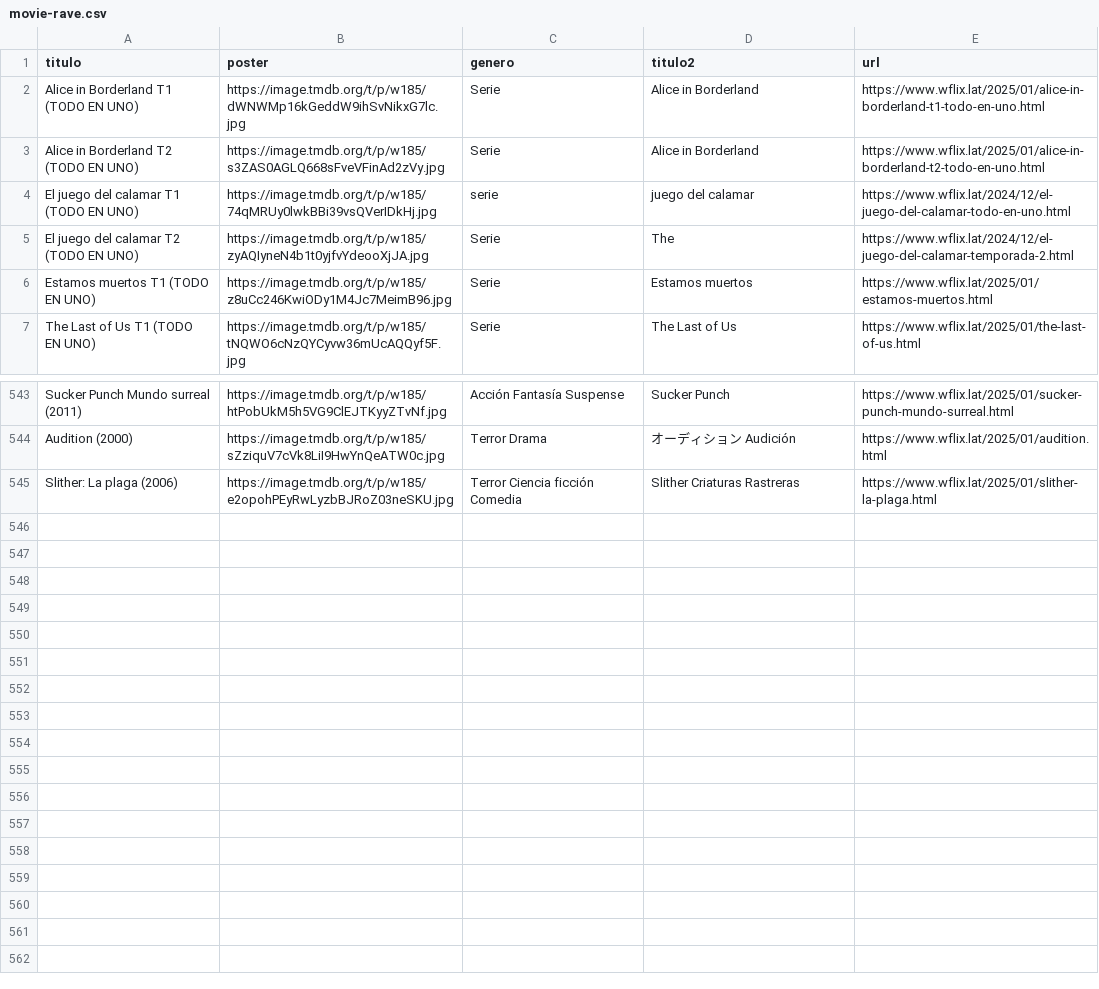
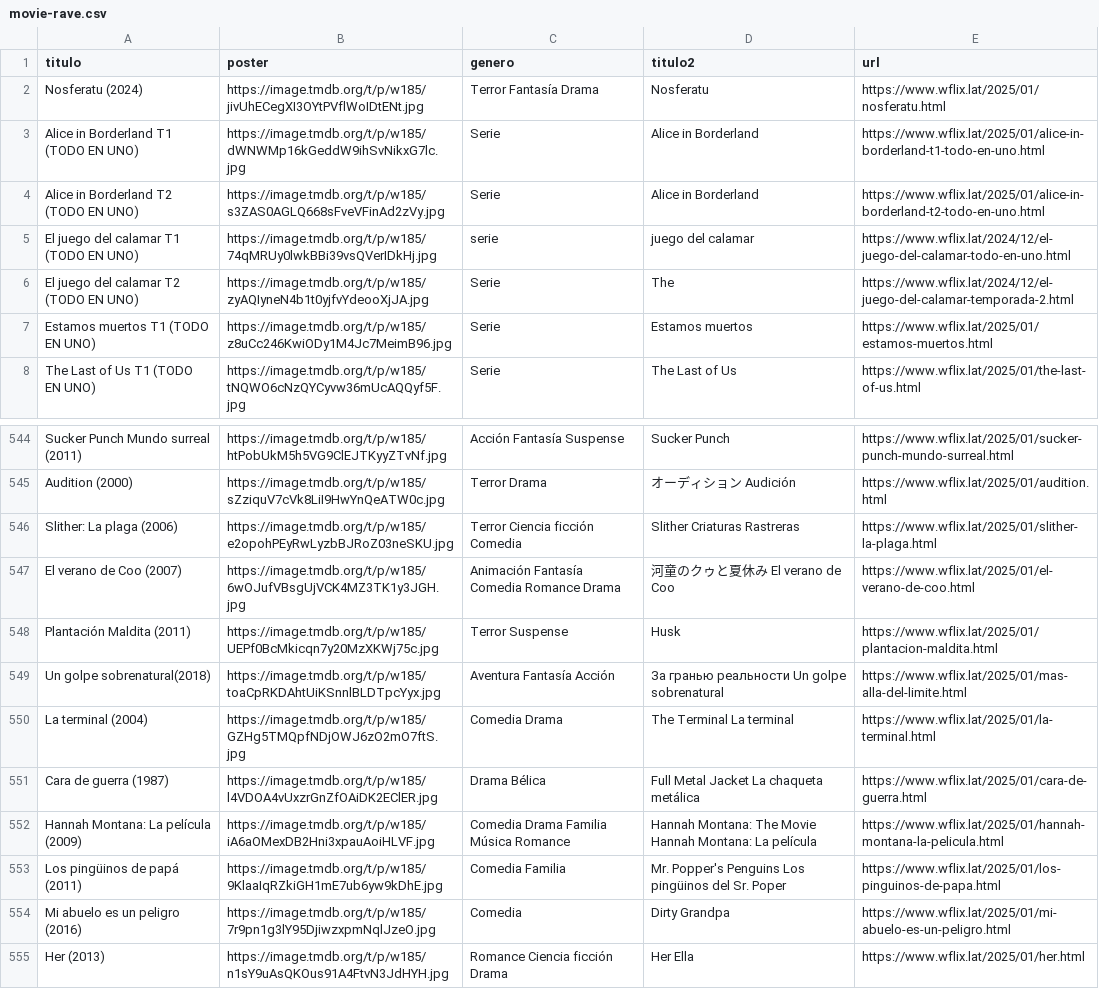
Before and after one commit to willdevs/movies, a CSV file: movie-rave.csv, drawn as a sheet; only a part is shown, gaps mark what is left out; the diff names each change by its address in the sheet, - before the commit and + after, or states it on an @@ line.

Commit message:
Update movie-rave.csv

```diff
--- a/movie-rave.csv
+++ b/movie-rave.csv
+row 2: Nosferatu (2024) | https://image.tmdb.org/t/p/w185/jivUhECegXI3OYtPVflWoIDtENt.jpg | Terror Fantasía Drama | Nosferatu | https://www.wflix.lat/2025/01/nosferatu.html
+row 547: El verano de Coo (2007) | https://image.tmdb.org/t/p/w185/6wOJufVBsgUjVCK4MZ3TK1y3JGH.jpg | Animación Fantasía Comedia Romance Drama | 河童のクゥと夏休み El verano de Coo | https://www.wflix.lat/2025/01/el-verano-de-coo.html
+row 548: Plantación Maldita (2011) | https://image.tmdb.org/t/p/w185/UEPf0BcMkicqn7y20MzXKWj75c.jpg | Terror Suspense | Husk | https://www.wflix.lat/2025/01/plantacion-maldita.html
+row 549: Un golpe sobrenatural(2018) | https://image.tmdb.org/t/p/w185/toaCpRKDAhtUiKSnnlBLDTpcYyx.jpg | Aventura Fantasía Acción | За гранью реальности Un golpe sobrenatural | https://www.wflix.lat/2025/01/mas-alla-del-limite.html
+row 550: La terminal (2004) | https://image.tmdb.org/t/p/w185/GZHg5TMQpfNDjOWJ6zO2mO7ftS.jpg | Comedia Drama | The Terminal La terminal | https://www.wflix.lat/2025/01/la-terminal.html
+row 551: Cara de guerra (1987) | https://image.tmdb.org/t/p/w185/l4VDOA4vUxzrGnZfOAiDK2EClER.jpg | Drama Bélica | Full Metal Jacket La chaqueta metálica | https://www.wflix.lat/2025/01/cara-de-guerra.html
+row 552: Hannah Montana: La película (2009) | https://image.tmdb.org/t/p/w185/iA6aOMexDB2Hni3xpauAoiHLVF.jpg | Comedia Drama Familia Música Romance | Hannah Montana: The Movie Hannah Montana: La película | https://www.wflix.lat/2025/01/hannah-montana-la-pelicula.html
+row 553: Los pingüinos de papá (2011) | https://image.tmdb.org/t/p/w185/9KlaaIqRZkiGH1mE7ub6yw9kDhE.jpg | Comedia Familia | Mr. Popper's Penguins Los pingüinos del Sr. Poper | https://www.wflix.lat/2025/01/los-pinguinos-de-papa.html
+row 554: Mi abuelo es un peligro (2016) | https://image.tmdb.org/t/p/w185/7r9pn1g3lY95DjiwzxpmNqlJzeO.jpg | Comedia | Dirty Grandpa | https://www.wflix.lat/2025/01/mi-abuelo-es-un-peligro.html
+row 555: Her (2013) | https://image.tmdb.org/t/p/w185/n1sY9uAsQKOus91A4FtvN3JdHYH.jpg | Romance Ciencia ficción Drama | Her Ella | https://www.wflix.lat/2025/01/her.html
```
